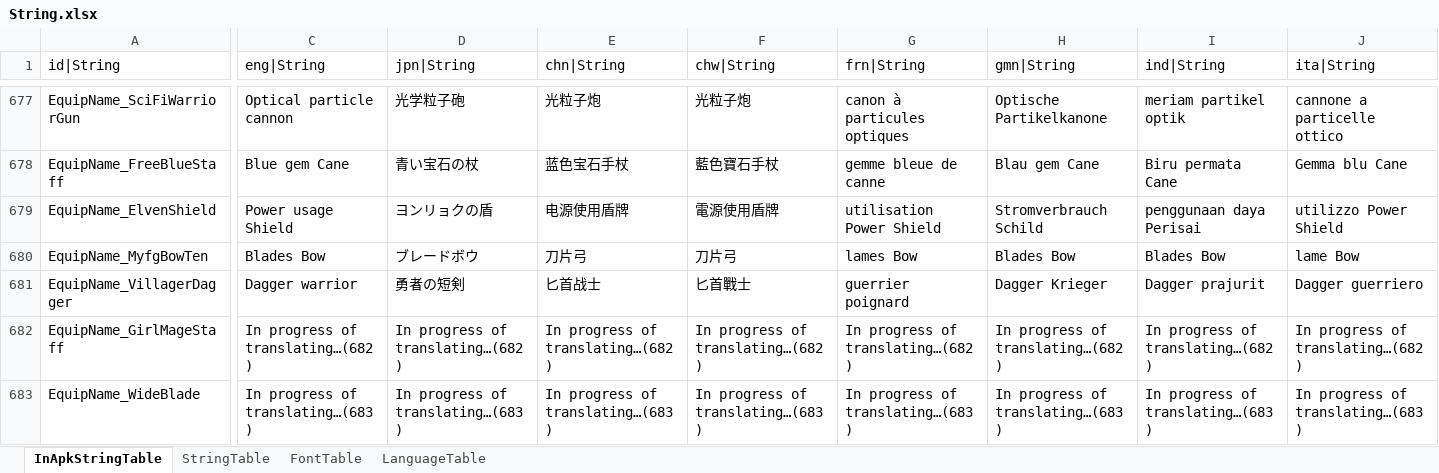
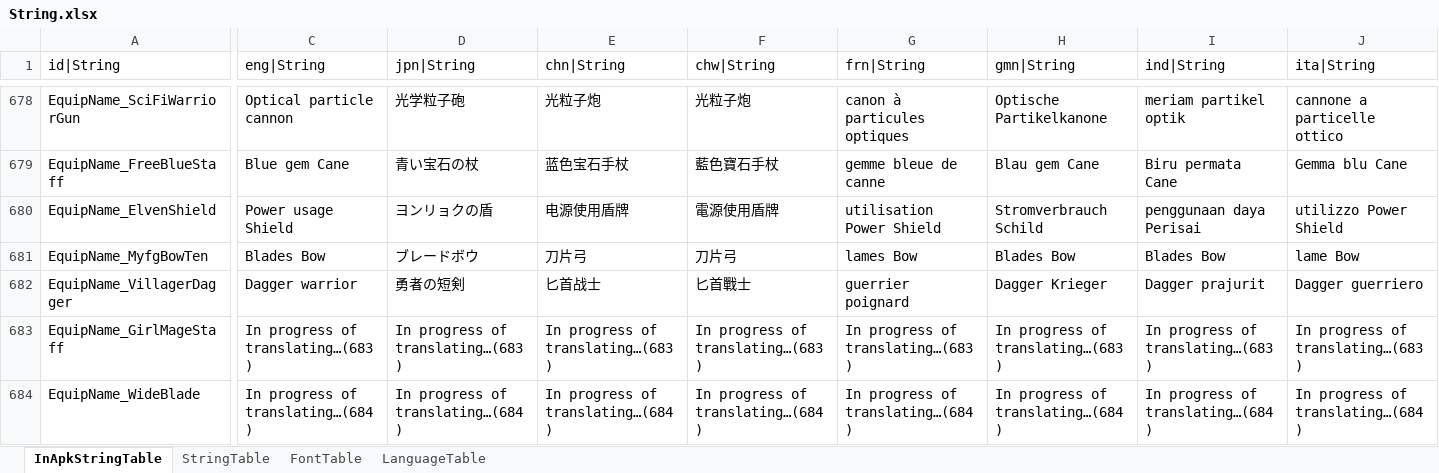
Before and after one commit to hayannal/ProjectNoname, an Excel workbook: Excel/String.xlsx, sheet InApkStringTable, drawn as a sheet; only a part is shown, gaps mark what is left out; values as stored, in another font and other column widths than the file's, no borders; addresses are those after the commit; the diff covers the shown part only; the diff names each change by its address in the sheet, - before the commit and + after, or states it on an @@ line.

```diff
--- a/Excel/String.xlsx (sheet InApkStringTable)
+++ b/Excel/String.xlsx (sheet InApkStringTable)
-C683 (eng|String): In progress of translating…(682)
+C683 (eng|String): In progress of translating…(683)
-D683 (jpn|String): In progress of translating…(682)
+D683 (jpn|String): In progress of translating…(683)
-E683 (chn|String): In progress of translating…(682)
+E683 (chn|String): In progress of translating…(683)
-F683 (chw|String): In progress of translating…(682)
+F683 (chw|String): In progress of translating…(683)
-G683 (frn|String): In progress of translating…(682)
+G683 (frn|String): In progress of translating…(683)
-H683 (gmn|String): In progress of translating…(682)
+H683 (gmn|String): In progress of translating…(683)
-I683 (ind|String): In progress of translating…(682)
+I683 (ind|String): In progress of translating…(683)
-J683 (ita|String): In progress of translating…(682)
+J683 (ita|String): In progress of translating…(683)
-C684 (eng|String): In progress of translating…(683)
+C684 (eng|String): In progress of translating…(684)
-D684 (jpn|String): In progress of translating…(683)
+D684 (jpn|String): In progress of translating…(684)
-E684 (chn|String): In progress of translating…(683)
+E684 (chn|String): In progress of translating…(684)
-F684 (chw|String): In progress of translating…(683)
+F684 (chw|String): In progress of translating…(684)
-G684 (frn|String): In progress of translating…(683)
+G684 (frn|String): In progress of translating…(684)
-H684 (gmn|String): In progress of translating…(683)
+H684 (gmn|String): In progress of translating…(684)
-I684 (ind|String): In progress of translating…(683)
+I684 (ind|String): In progress of translating…(684)
-J684 (ita|String): In progress of translating…(683)
+J684 (ita|String): In progress of translating…(684)
```
Also changed, not shown: 1 added row and 100 edited cells elsewhere in this sheet, 2 other files.
